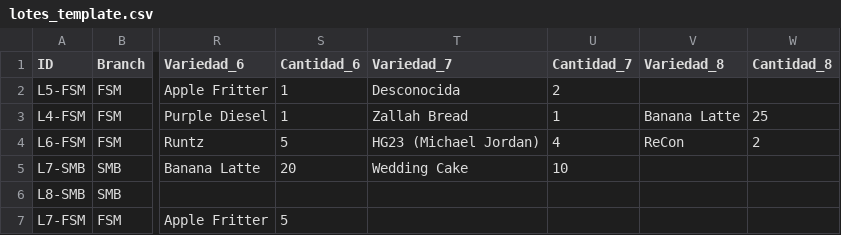
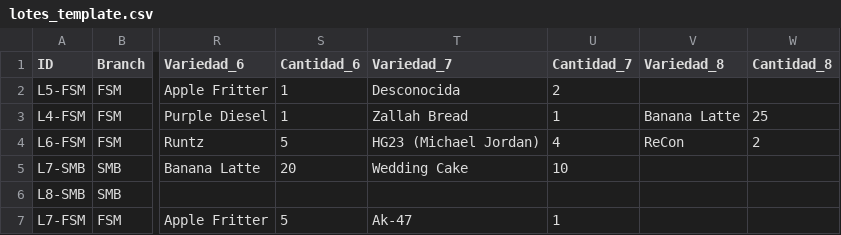
Before and after one commit to ALi3naTEd0/control_lotes, a CSV file: lotes_template.csv, drawn as a sheet; only a part is shown, gaps mark what is left out; the diff names each change by its address in the sheet, - before the commit and + after, or states it on an @@ line.

Commit message:
Actualización lotes - 2026-01-08 18:55

```diff
--- a/lotes_template.csv
+++ b/lotes_template.csv
-T7 (Variedad_7): (empty)
+T7 (Variedad_7): Ak-47
-U7 (Cantidad_7): (empty)
+U7 (Cantidad_7): 1
```
